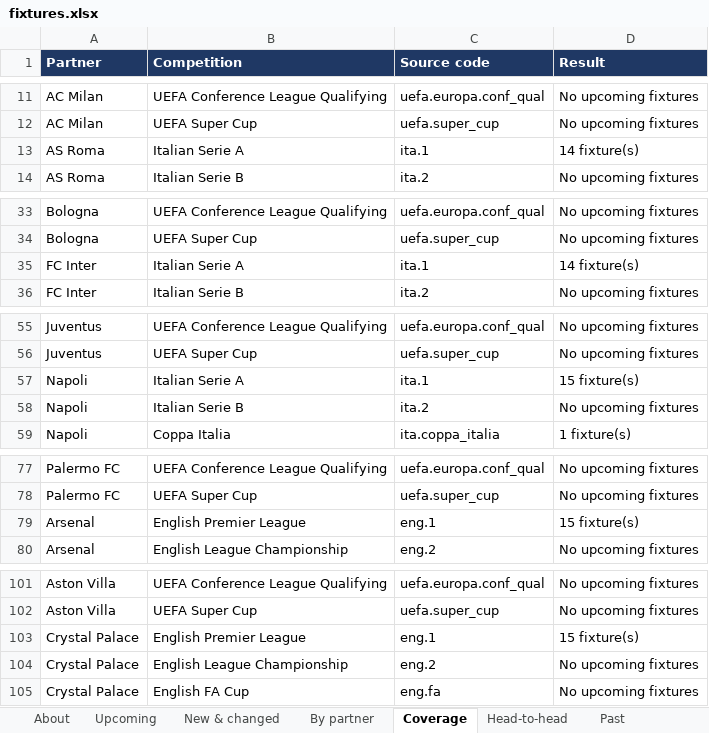
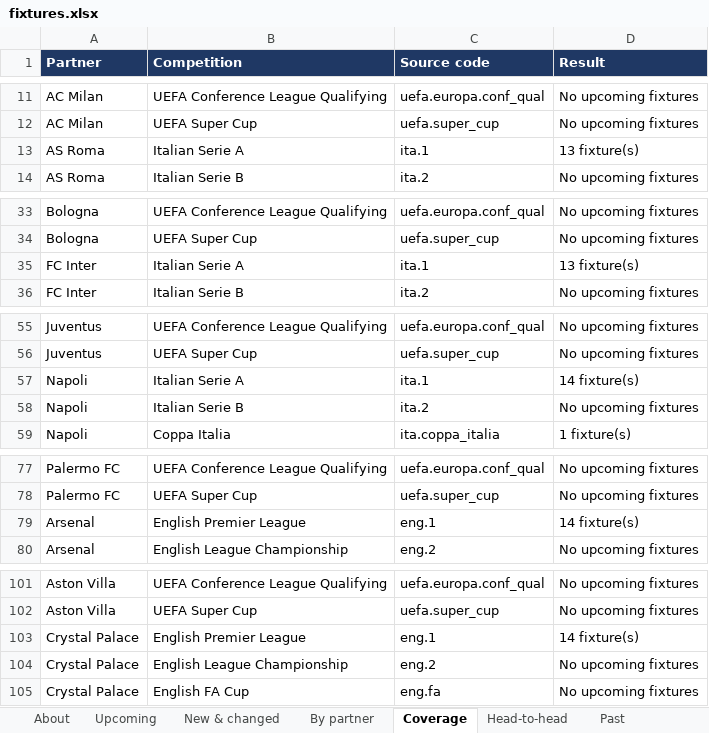
Before and after one commit to carola-jpg/Socios.com-Partner-fixtures, an Excel workbook: output/fixtures.xlsx, sheet Coverage, drawn as a sheet; only a part is shown, gaps mark what is left out; values as stored, in another font and other column widths than the file's, no borders; the diff covers the shown part only; the diff names each change by its address in the sheet, - before the commit and + after, or states it on an @@ line.

Commit message:
Fixtures update 2026-11-09

```diff
--- a/output/fixtures.xlsx (sheet Coverage)
+++ b/output/fixtures.xlsx (sheet Coverage)
-D13 (Result): 14 fixture(s)
+D13 (Result): 13 fixture(s)
-D35 (Result): 14 fixture(s)
+D35 (Result): 13 fixture(s)
-D57 (Result): 15 fixture(s)
+D57 (Result): 14 fixture(s)
-D79 (Result): 15 fixture(s)
+D79 (Result): 14 fixture(s)
-D103 (Result): 15 fixture(s)
+D103 (Result): 14 fixture(s)
```
Also changed, not shown: 14 edited cells elsewhere in this sheet, sheet Head-to-head, sheet Upcoming, sheet New & changed, sheet Past, sheet By partner, sheet About, 3 other files.
